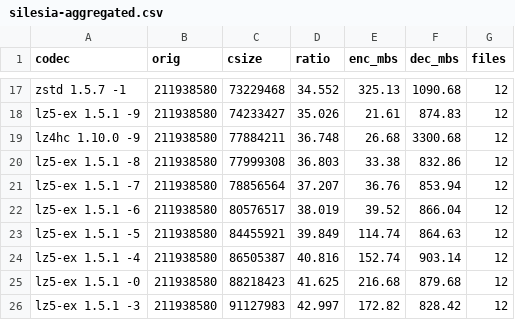
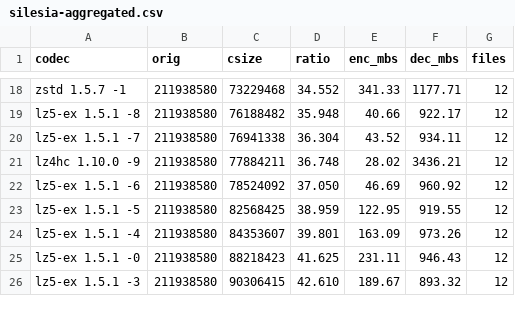
Before and after one commit to YadeWira/lz5-ex, a CSV file: bench/silesia-aggregated.csv, drawn as a sheet; only a part is shown, gaps mark what is left out; removed rows and columns are numbered as before the commit, all else as after; the diff covers the shown part only; the diff names each change by its address in the sheet, - before the commit and + after, or states it on an @@ line.

```diff
--- a/bench/silesia-aggregated.csv
+++ b/bench/silesia-aggregated.csv
-E18 (enc_mbs): 325.13
+E18 (enc_mbs): 341.33
-F18 (dec_mbs): 1090.68
+F18 (dec_mbs): 1177.71
-row 18: lz5-ex 1.5.1 -9 | 211938580 | 74233427 | 35.026 | 21.61 | 874.83 | 12
-row 19: lz4hc 1.10.0 -9 | 211938580 | 77884211 | 36.748 | 26.68 | 3300.68 | 12
-C19 (csize): 77999308
+C19 (csize): 76188482
-D19 (ratio): 36.803
+D19 (ratio): 35.948
-E19 (enc_mbs): 33.38
+E19 (enc_mbs): 40.66
-F19 (dec_mbs): 832.86
+F19 (dec_mbs): 922.17
-C20 (csize): 78856564
+C20 (csize): 76941338
-D20 (ratio): 37.207
+D20 (ratio): 36.304
-E20 (enc_mbs): 36.76
+E20 (enc_mbs): 43.52
-F20 (dec_mbs): 853.94
+F20 (dec_mbs): 934.11
+row 21: lz4hc 1.10.0 -9 | 211938580 | 77884211 | 36.748 | 28.02 | 3436.21 | 12
-C22 (csize): 80576517
+C22 (csize): 78524092
-D22 (ratio): 38.019
+D22 (ratio): 37.050
-E22 (enc_mbs): 39.52
+E22 (enc_mbs): 46.69
-F22 (dec_mbs): 866.04
+F22 (dec_mbs): 960.92
-C23 (csize): 84455921
+C23 (csize): 82568425
-D23 (ratio): 39.849
+D23 (ratio): 38.959
-E23 (enc_mbs): 114.74
+E23 (enc_mbs): 122.95
-F23 (dec_mbs): 864.63
+F23 (dec_mbs): 919.55
-C24 (csize): 86505387
+C24 (csize): 84353607
-D24 (ratio): 40.816
+D24 (ratio): 39.801
-E24 (enc_mbs): 152.74
+E24 (enc_mbs): 163.09
-F24 (dec_mbs): 903.14
+F24 (dec_mbs): 973.26
-E25 (enc_mbs): 216.68
+E25 (enc_mbs): 231.11
-F25 (dec_mbs): 879.68
+F25 (dec_mbs): 946.43
-C26 (csize): 91127983
+C26 (csize): 90306415
-D26 (ratio): 42.997
+D26 (ratio): 42.610
-E26 (enc_mbs): 172.82
+E26 (enc_mbs): 189.67
-F26 (dec_mbs): 828.42
+F26 (dec_mbs): 893.32
```
Also changed, not shown: 2 added rows, 1 removed row and 40 edited cells elsewhere in this file, bench/silesia.csv, 1 other file.
